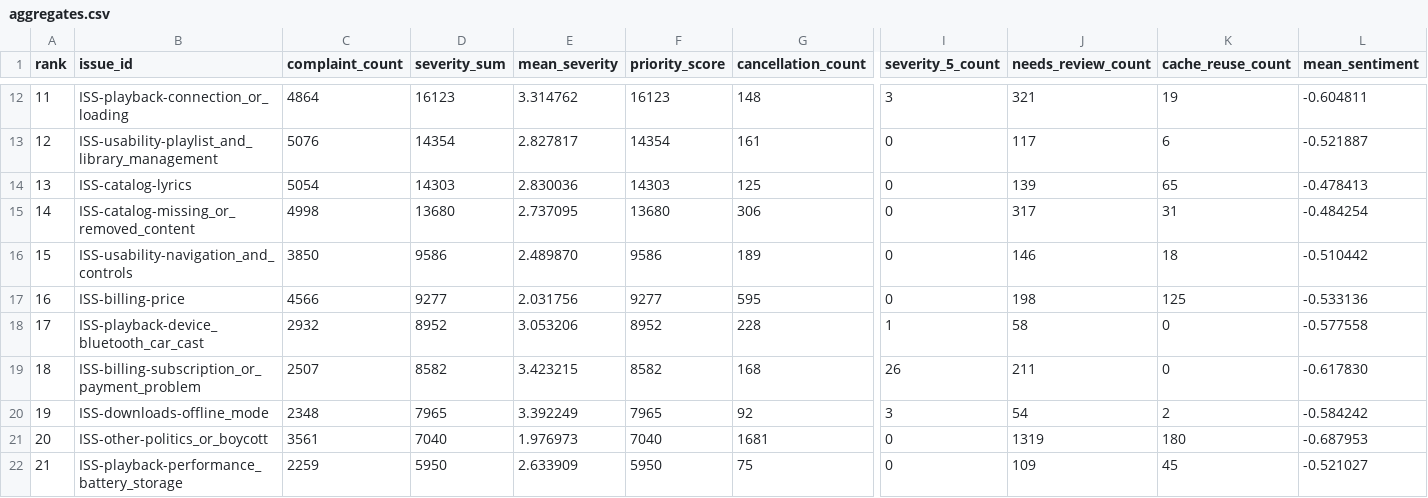
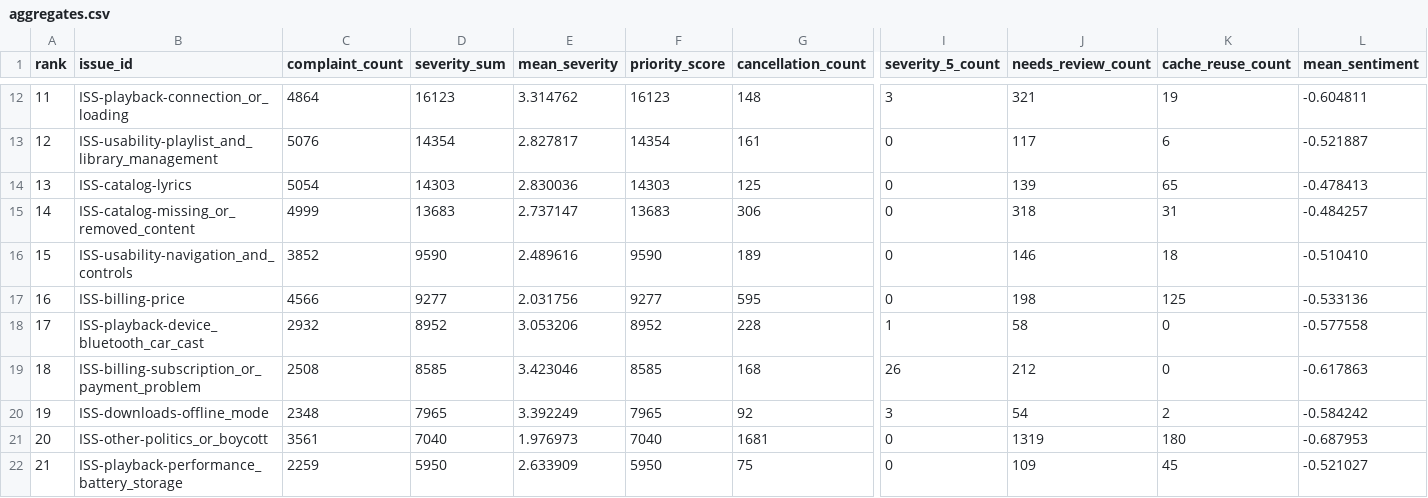
Before and after one commit to adelinemlalor/spotify-review-pipeline, a CSV file: runs/full/outputs/aggregates.csv, drawn as a sheet; only a part is shown, gaps mark what is left out; the diff covers the shown part only; the diff names each change by its address in the sheet, - before the commit and + after, or states it on an @@ line.

```diff
--- a/runs/full/outputs/aggregates.csv
+++ b/runs/full/outputs/aggregates.csv
-C15 (complaint_count): 4998
+C15 (complaint_count): 4999
-D15 (severity_sum): 13680
+D15 (severity_sum): 13683
-E15 (mean_severity): 2.737095
+E15 (mean_severity): 2.737147
-F15 (priority_score): 13680
+F15 (priority_score): 13683
-J15 (needs_review_count): 317
+J15 (needs_review_count): 318
-L15 (mean_sentiment): -0.484254
+L15 (mean_sentiment): -0.484257
-C16 (complaint_count): 3850
+C16 (complaint_count): 3852
-D16 (severity_sum): 9586
+D16 (severity_sum): 9590
-E16 (mean_severity): 2.489870
+E16 (mean_severity): 2.489616
-F16 (priority_score): 9586
+F16 (priority_score): 9590
-L16 (mean_sentiment): -0.510442
+L16 (mean_sentiment): -0.510410
-C19 (complaint_count): 2507
+C19 (complaint_count): 2508
-D19 (severity_sum): 8582
+D19 (severity_sum): 8585
-E19 (mean_severity): 3.423215
+E19 (mean_severity): 3.423046
-F19 (priority_score): 8582
+F19 (priority_score): 8585
-J19 (needs_review_count): 211
+J19 (needs_review_count): 212
-L19 (mean_sentiment): -0.617830
+L19 (mean_sentiment): -0.617863
```
Also changed, not shown: 32 edited cells elsewhere in this file, runs/full/outputs/memo_context.csv, runs/full/outputs/monthly_trend.csv, 30 other files.
